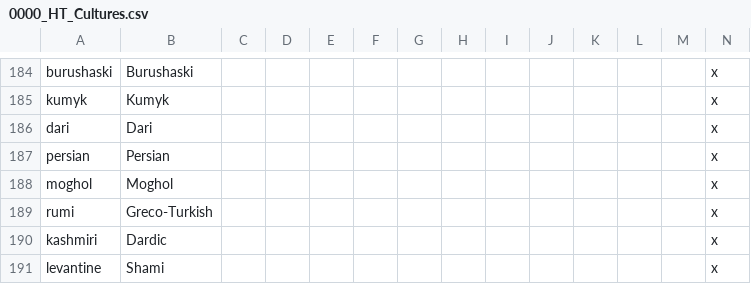
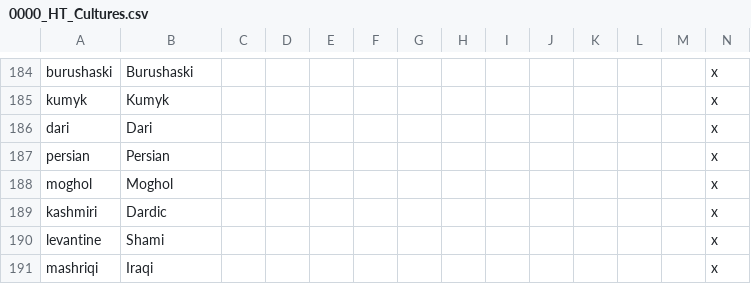
Before and after one commit to FeelsAtlasMan/Harald-s-Triumph, a CSV file: [WIP]/localisation/0000_HT_Cultures.csv, drawn as a sheet; only a part is shown, gaps mark what is left out; the shorter side is filled out with more unchanged rows; rows hold the shown columns only; the diff names each change by its address in the sheet, - before the commit and + after, or states it on an @@ line.

```diff
--- a/[WIP]/localisation/0000_HT_Cultures.csv
+++ b/[WIP]/localisation/0000_HT_Cultures.csv
-row 189: rumi | Greco-Turkish |  |  |  |  |  |  |  |  |  |  |  | x
```
Also changed, not shown: [WIP]/map/adjacencies.csv, 20 other files.
